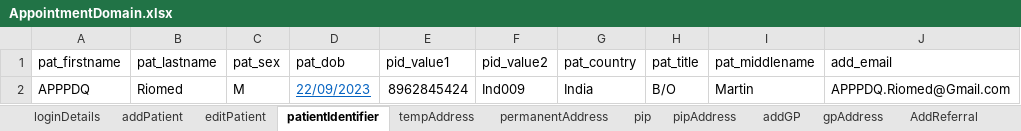
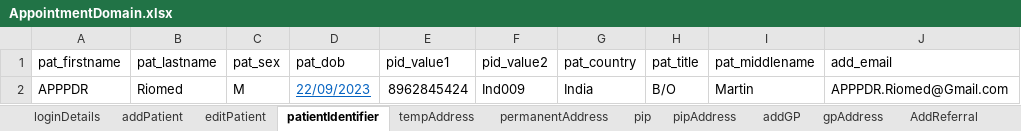
Before and after one commit to manojvyavahare27/C4Automation, an Excel workbook: ExcelFiles/AppointmentDomain.xlsx, sheet patientIdentifier, drawn as a sheet; values as stored, in another font and other column widths than the file's, no borders; the diff names each change by its address in the sheet, - before the commit and + after, or states it on an @@ line.

```diff
--- a/ExcelFiles/AppointmentDomain.xlsx (sheet patientIdentifier)
+++ b/ExcelFiles/AppointmentDomain.xlsx (sheet patientIdentifier)
-A2 (pat_firstname): APPPDQ
+A2 (pat_firstname): APPPDR
-J2 (add_email): APPPDQ.Riomed@Gmail.com
+J2 (add_email): APPPDR.Riomed@Gmail.com
```
Also changed, not shown: sheet addPatient, sheet editPatient, ExcelFiles/PatientDomain.xlsx, 16 other files.
